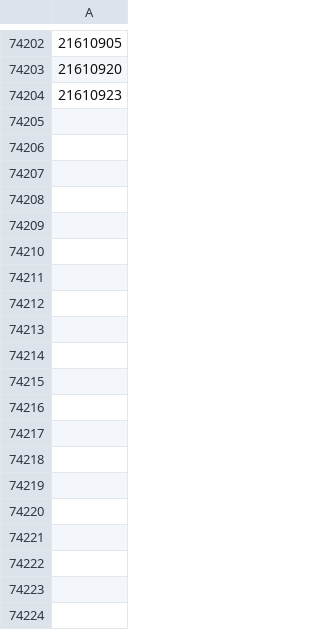
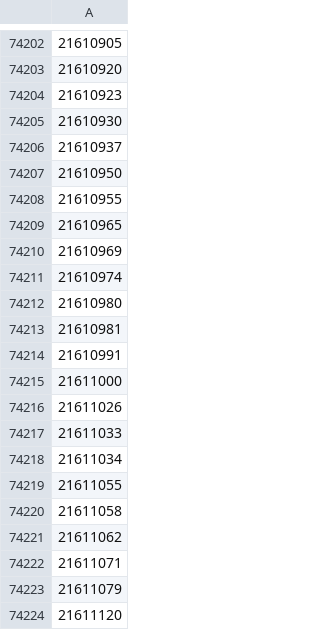
Before and after one commit to efojs/hacker-news, a CSV file: all_stories_ids.csv, drawn as a sheet; only a part is shown, gaps mark what is left out; the diff covers the shown part only.

```diff
--- a/all_stories_ids.csv
+++ b/all_stories_ids.csv
@@ -74204 +74204,21 @@
 21610923
+21610930
+21610937
+21610950
+21610955
+21610965
+21610969
+21610974
+21610980
+21610981
+21610991
+21611000
+21611026
+21611033
+21611034
+21611055
+21611058
+21611062
+21611071
+21611079
+21611120
```
Also changed, not shown: 32 added rows elsewhere in this file, 4 other files.
